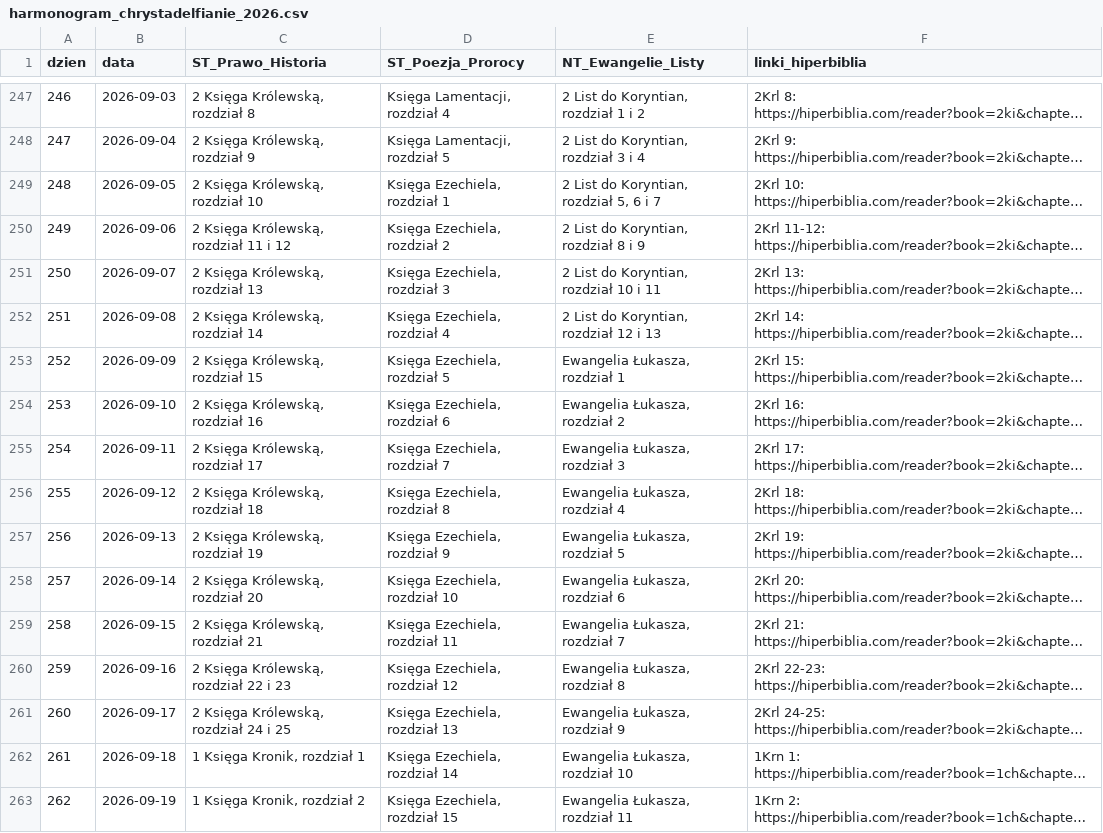
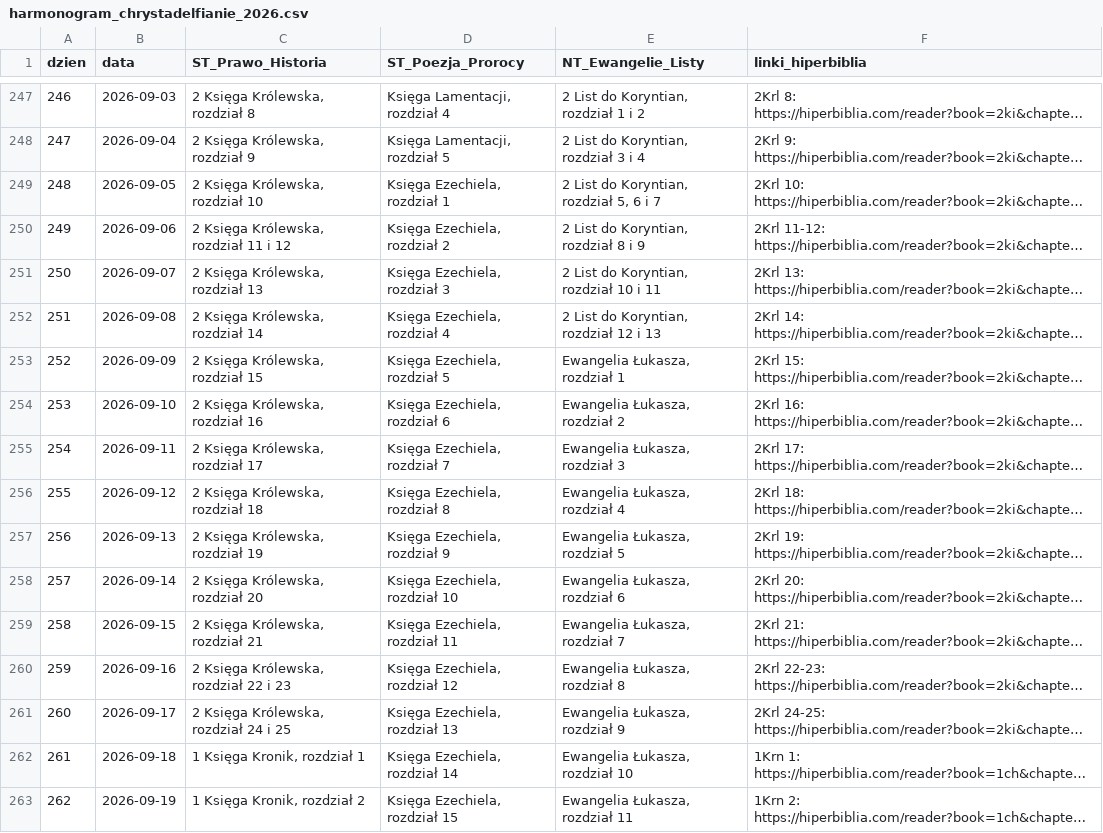
Before and after one commit to ChrisNewbie/czytanie-biblii, a CSV file: output/harmonogram_chrystadelfianie_2026.csv, drawn as a sheet; only a part is shown, gaps mark what is left out; long unchanged cells end in …; the diff covers the shown part only; the diff names each change by its address in the sheet, - before the commit and + after, or states it on an @@ line.

```diff
--- a/output/harmonogram_chrystadelfianie_2026.csv
+++ b/output/harmonogram_chrystadelfianie_2026.csv
-C247 (ST_Prawo_Historia): 2 Księga Królewską, rozdział 8
+C247 (ST_Prawo_Historia): 2 Księga Królewska, rozdział 8
-C248 (ST_Prawo_Historia): 2 Księga Królewską, rozdział 9
+C248 (ST_Prawo_Historia): 2 Księga Królewska, rozdział 9
-C249 (ST_Prawo_Historia): 2 Księga Królewską, rozdział 10
+C249 (ST_Prawo_Historia): 2 Księga Królewska, rozdział 10
-C250 (ST_Prawo_Historia): 2 Księga Królewską, rozdział 11 i 12
+C250 (ST_Prawo_Historia): 2 Księga Królewska, rozdział 11 i 12
-C251 (ST_Prawo_Historia): 2 Księga Królewską, rozdział 13
+C251 (ST_Prawo_Historia): 2 Księga Królewska, rozdział 13
-C252 (ST_Prawo_Historia): 2 Księga Królewską, rozdział 14
+C252 (ST_Prawo_Historia): 2 Księga Królewska, rozdział 14
-C253 (ST_Prawo_Historia): 2 Księga Królewską, rozdział 15
+C253 (ST_Prawo_Historia): 2 Księga Królewska, rozdział 15
-C254 (ST_Prawo_Historia): 2 Księga Królewską, rozdział 16
+C254 (ST_Prawo_Historia): 2 Księga Królewska, rozdział 16
-C255 (ST_Prawo_Historia): 2 Księga Królewską, rozdział 17
+C255 (ST_Prawo_Historia): 2 Księga Królewska, rozdział 17
-C256 (ST_Prawo_Historia): 2 Księga Królewską, rozdział 18
+C256 (ST_Prawo_Historia): 2 Księga Królewska, rozdział 18
-C257 (ST_Prawo_Historia): 2 Księga Królewską, rozdział 19
+C257 (ST_Prawo_Historia): 2 Księga Królewska, rozdział 19
-C258 (ST_Prawo_Historia): 2 Księga Królewską, rozdział 20
+C258 (ST_Prawo_Historia): 2 Księga Królewska, rozdział 20
-C259 (ST_Prawo_Historia): 2 Księga Królewską, rozdział 21
+C259 (ST_Prawo_Historia): 2 Księga Królewska, rozdział 21
-C260 (ST_Prawo_Historia): 2 Księga Królewską, rozdział 22 i 23
+C260 (ST_Prawo_Historia): 2 Księga Królewska, rozdział 22 i 23
-C261 (ST_Prawo_Historia): 2 Księga Królewską, rozdział 24 i 25
+C261 (ST_Prawo_Historia): 2 Księga Królewska, rozdział 24 i 25
```
Also changed, not shown: 27 edited cells elsewhere in this file, 7 other files.
